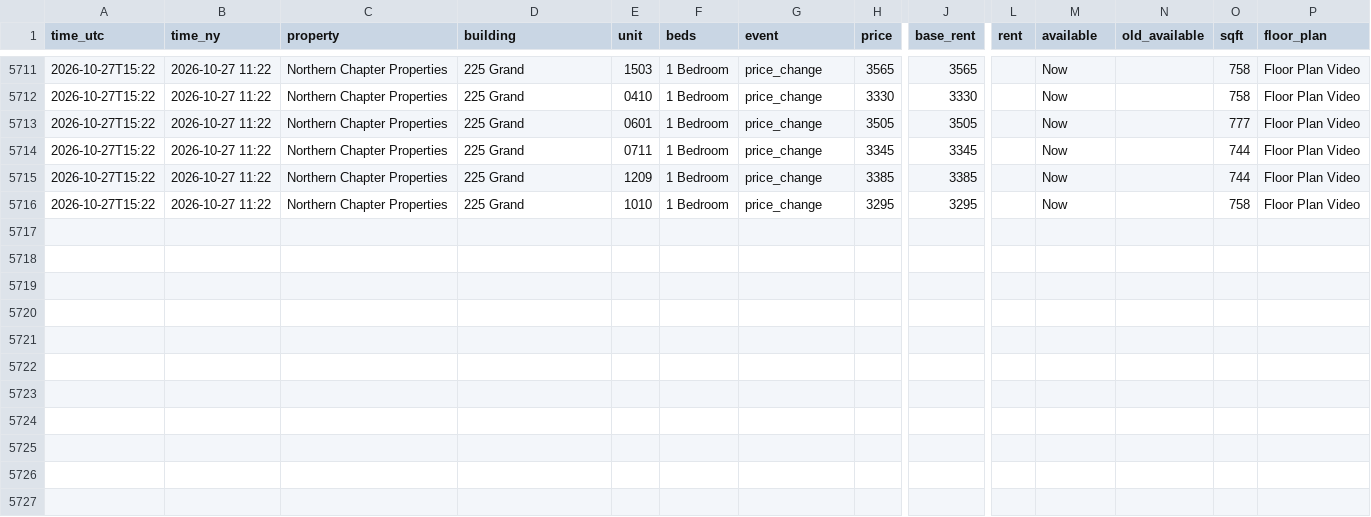
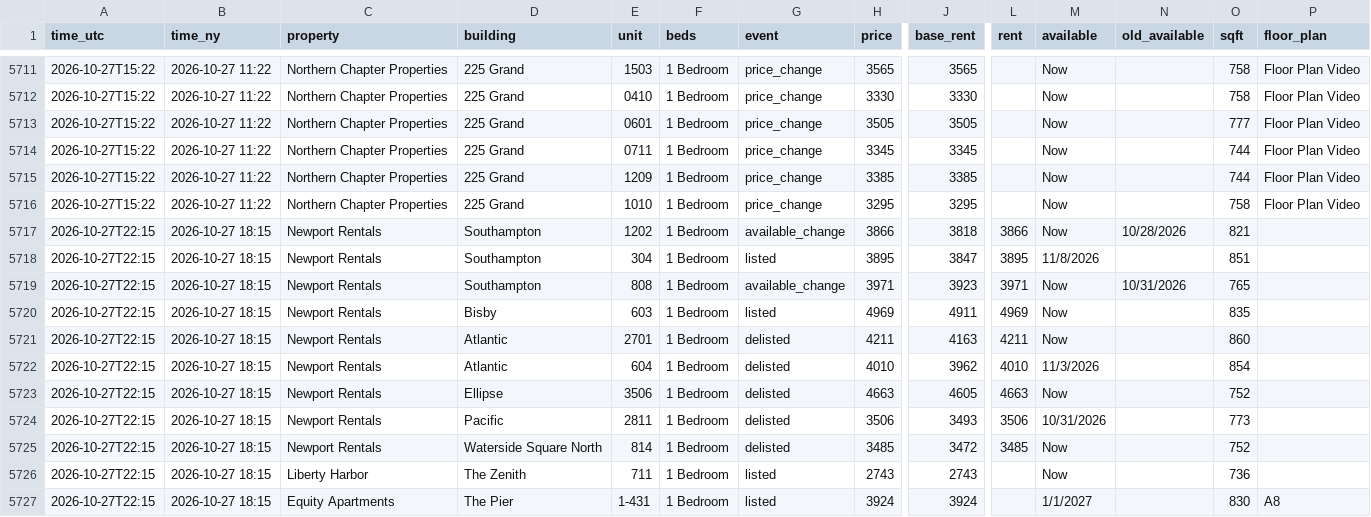
Before and after one commit to sanveg-rane-13/rental-tracker, a CSV file: data/history/events.csv, drawn as a sheet; only a part is shown, gaps mark what is left out; rows hold the shown columns only; the diff names each change by its address in the sheet, - before the commit and + after, or states it on an @@ line.

```diff
--- a/data/history/events.csv
+++ b/data/history/events.csv
+row 5717: 2026-10-27T22:15 | 2026-10-27 18:15 | Newport Rentals | Southampton | 1202 | 1 Bedroom | available_change | 3866 | 3818 | 3866 | Now | 10/28/2026 | 821
+row 5718: 2026-10-27T22:15 | 2026-10-27 18:15 | Newport Rentals | Southampton | 304 | 1 Bedroom | listed | 3895 | 3847 | 3895 | 11/8/2026 |  | 851
+row 5719: 2026-10-27T22:15 | 2026-10-27 18:15 | Newport Rentals | Southampton | 808 | 1 Bedroom | available_change | 3971 | 3923 | 3971 | Now | 10/31/2026 | 765
+row 5720: 2026-10-27T22:15 | 2026-10-27 18:15 | Newport Rentals | Bisby | 603 | 1 Bedroom | listed | 4969 | 4911 | 4969 | Now |  | 835
+row 5721: 2026-10-27T22:15 | 2026-10-27 18:15 | Newport Rentals | Atlantic | 2701 | 1 Bedroom | delisted | 4211 | 4163 | 4211 | Now |  | 860
+row 5722: 2026-10-27T22:15 | 2026-10-27 18:15 | Newport Rentals | Atlantic | 604 | 1 Bedroom | delisted | 4010 | 3962 | 4010 | 11/3/2026 |  | 854
+row 5723: 2026-10-27T22:15 | 2026-10-27 18:15 | Newport Rentals | Ellipse | 3506 | 1 Bedroom | delisted | 4663 | 4605 | 4663 | Now |  | 752
+row 5724: 2026-10-27T22:15 | 2026-10-27 18:15 | Newport Rentals | Pacific | 2811 | 1 Bedroom | delisted | 3506 | 3493 | 3506 | 10/31/2026 |  | 773
+row 5725: 2026-10-27T22:15 | 2026-10-27 18:15 | Newport Rentals | Waterside Square North | 814 | 1 Bedroom | delisted | 3485 | 3472 | 3485 | Now |  | 752
+row 5726: 2026-10-27T22:15 | 2026-10-27 18:15 | Liberty Harbor | The Zenith | 711 | 1 Bedroom | listed | 2743 | 2743 |  | Now |  | 736
+row 5727: 2026-10-27T22:15 | 2026-10-27 18:15 | Equity Apartments | The Pier | 1-431 | 1 Bedroom | listed | 3924 | 3924 |  | 1/1/2027 |  | 830 | A8
```
Also changed, not shown: 10 other files.
